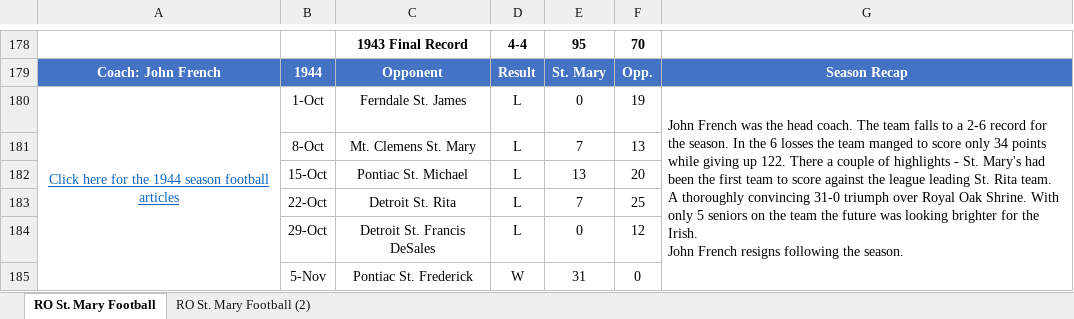
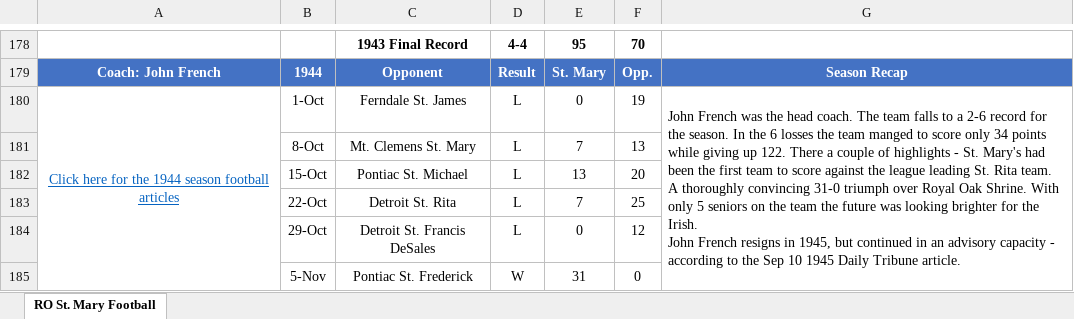
Before and after one commit to ROSM-Football/ROSM-Football, an Excel workbook: Seasons/Football History.xlsx, sheet RO St. Mary Football, drawn as a sheet; only a part is shown, gaps mark what is left out; values as stored, in another font and other column widths than the file's, no borders; charts and pictures not drawn; the diff covers the shown part only; the diff names each change by its address in the sheet, - before the commit and + after, or states it on an @@ line.

```diff
--- a/Seasons/Football History.xlsx (sheet RO St. Mary Football)
+++ b/Seasons/Football History.xlsx (sheet RO St. Mary Football)
-sheet tab: RO St. Mary Football (2)
-G180: …French resigns following the season.
+G180: …French resigns in 1945, but continued in an advisory capacity - according to the Sep 10 1945 Daily Tribune article.
```
Also changed, not shown: 27 edited cells elsewhere in this sheet, charts or pictures, 14 other files.
